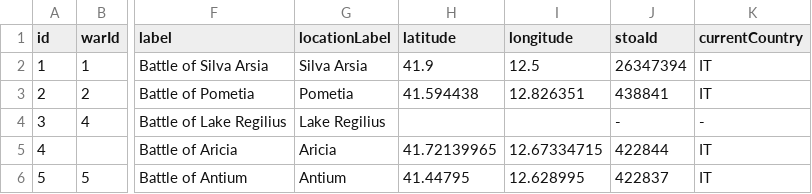
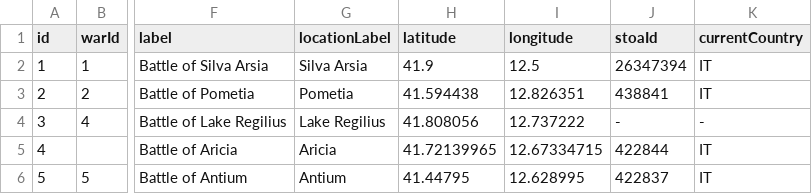
Before and after one commit to MatteoSalvino/VA-Roman-Empire, a CSV file: src/assets/battles.csv, drawn as a sheet; only a part is shown, gaps mark what is left out; the diff names each change by its address in the sheet, - before the commit and + after, or states it on an @@ line.

Commit message:
Dataset: add possible location for Lake Regilius

```diff
--- a/src/assets/battles.csv
+++ b/src/assets/battles.csv
-H4 (latitude): (empty)
+H4 (latitude): 41.808056
-I4 (longitude): (empty)
+I4 (longitude): 12.737222
```
